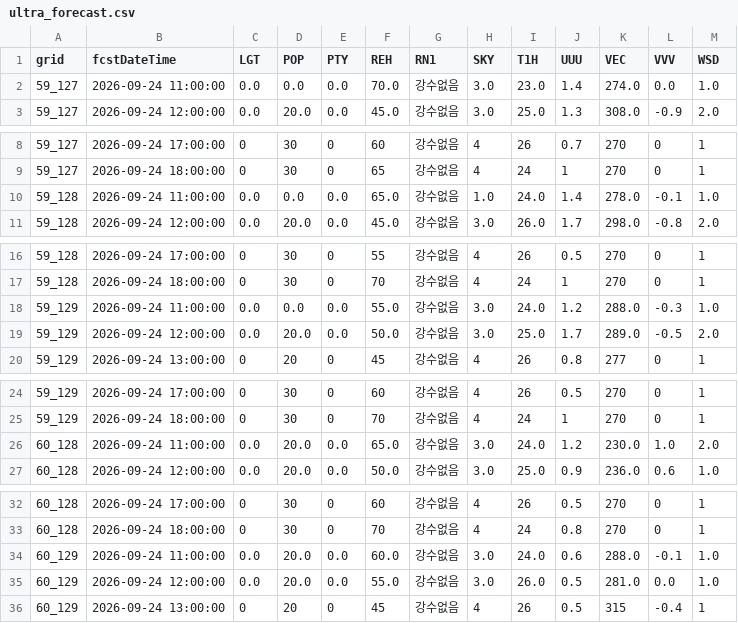
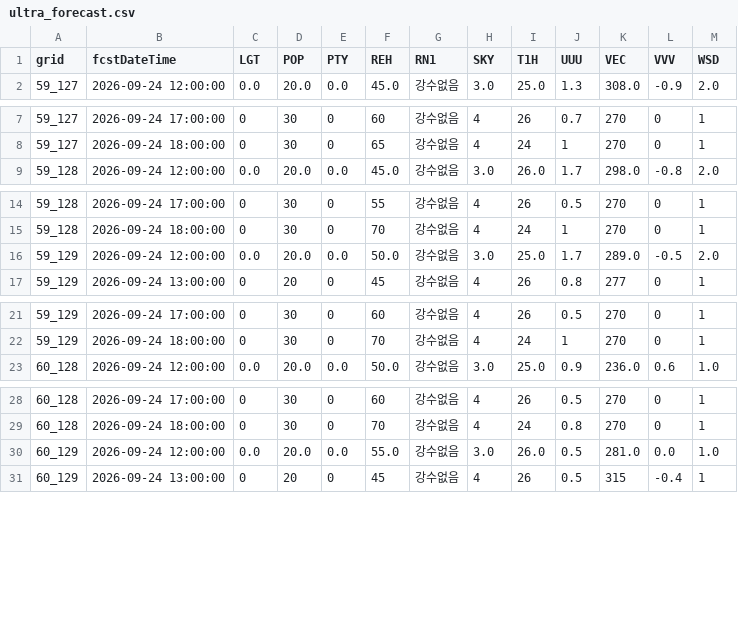
Before and after one commit to hyeonbae-jeon/bukhansan-weather, a CSV file: data/weather/ultra_forecast.csv, drawn as a sheet; only a part is shown, gaps mark what is left out; the diff covers the shown part only; the diff names each change by its address in the sheet, - before the commit and + after, or states it on an @@ line.

```diff
--- a/data/weather/ultra_forecast.csv
+++ b/data/weather/ultra_forecast.csv
-row 2: 59_127 | 2026-09-24 11:00:00 | 0.0 | 0.0 | 0.0 | 70.0 | 강수없음 | 3.0 | 23.0 | 1.4 | 274.0 | 0.0 | 1.0
-row 10: 59_128 | 2026-09-24 11:00:00 | 0.0 | 0.0 | 0.0 | 65.0 | 강수없음 | 1.0 | 24.0 | 1.4 | 278.0 | -0.1 | 1.0
-row 18: 59_129 | 2026-09-24 11:00:00 | 0.0 | 0.0 | 0.0 | 55.0 | 강수없음 | 3.0 | 24.0 | 1.2 | 288.0 | -0.3 | 1.0
-row 26: 60_128 | 2026-09-24 11:00:00 | 0.0 | 20.0 | 0.0 | 65.0 | 강수없음 | 3.0 | 24.0 | 1.2 | 230.0 | 1.0 | 2.0
-row 34: 60_129 | 2026-09-24 11:00:00 | 0.0 | 20.0 | 0.0 | 60.0 | 강수없음 | 3.0 | 24.0 | 0.6 | 288.0 | -0.1 | 1.0
```
Also changed, not shown: 3 removed rows elsewhere in this file, data/weather/forecast.csv, 4 other files.
